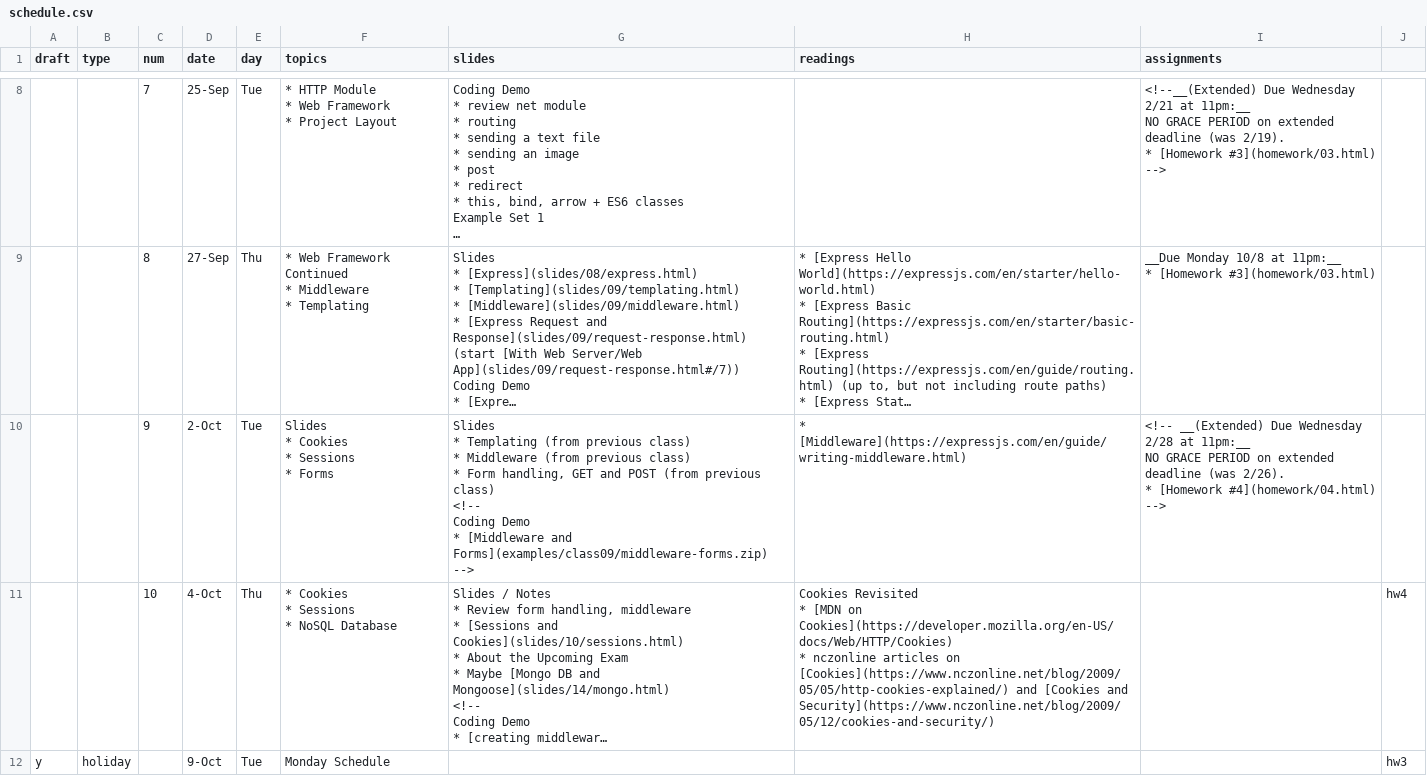
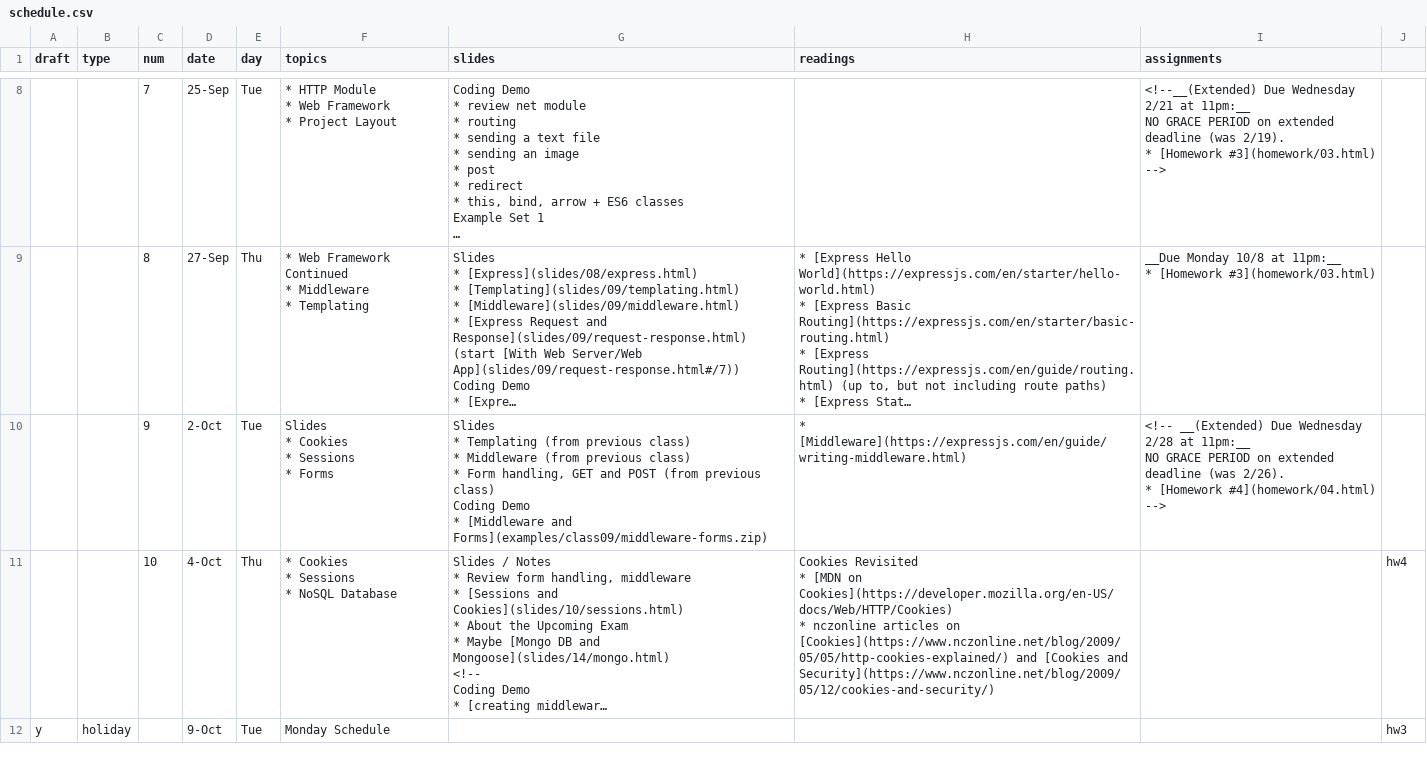
Before and after one commit to foureyes/csci-ua.0480-fall2018-001-003, a CSV file: _data/schedule.csv, drawn as a sheet; only a part is shown, gaps mark what is left out; long unchanged cells end in …; ↵ is a line break in a cell; the diff names each change by its address in the sheet, - before the commit and + after, or states it on an @@ line.

Commit message:
add hw fixes, examples

```diff
--- a/_data/schedule.csv
+++ b/_data/schedule.csv
-G10 (slides): …previous class) ↵ <!-- ↵ Coding Demo ↵ * [Middleware and Forms](examples/class09/middleware-forms.zip) ↵ -->
+G10 (slides): …previous class) ↵ Coding Demo ↵ * [Middleware and Forms](examples/class09/middleware-forms.zip)
```
Also changed, not shown: 4 other files.
